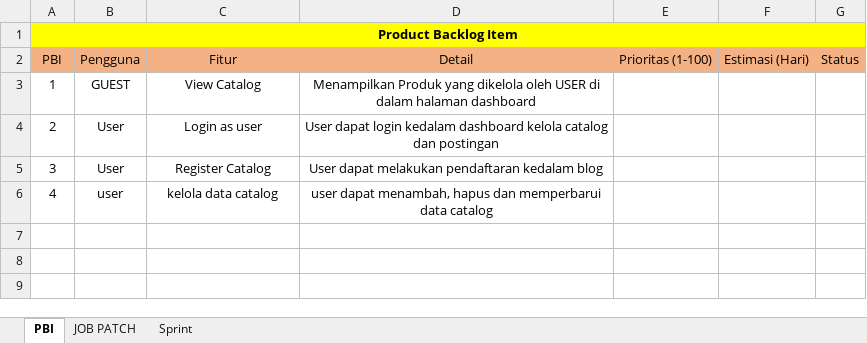
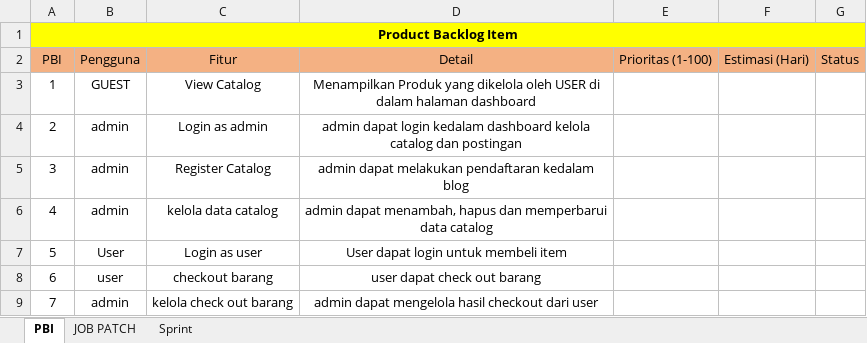
Before and after one commit to thoriqhafidz12/cti_dashboard, an Excel workbook: PREPARECTI.xlsx, sheet PBI, drawn as a sheet; values as stored, in another font and other column widths than the file's, no borders; the diff names each change by its address in the sheet, - before the commit and + after, or states it on an @@ line.

```diff
--- a/PREPARECTI.xlsx (sheet PBI)
+++ b/PREPARECTI.xlsx (sheet PBI)
-B4:B5 (Pengguna): User
+B4:B5 (Pengguna): admin
-C4 (Fitur): Login as user
+C4 (Fitur): Login as admin
-D4 (Detail): User dapat login…
+D4 (Detail): admin dapat login…
-D5 (Detail): User dapat melakukan…
+D5 (Detail): admin dapat melakukan…
-B6 (Pengguna): user
+B6 (Pengguna): admin
-D6 (Detail): user dapat menambah,…
+D6 (Detail): admin dapat menambah,…
+row 7: 5 | User | Login as user | User dapat login untuk membeli item
+row 8: 6 | user | checkout barang | user dapat check out barang
+row 9: 7 | admin | kelola check out barang | admin dapat mengelola hasil checkout dari user
```
Also changed, not shown: sheet Sprint, sheet JOB PATCH, charts or pictures.
